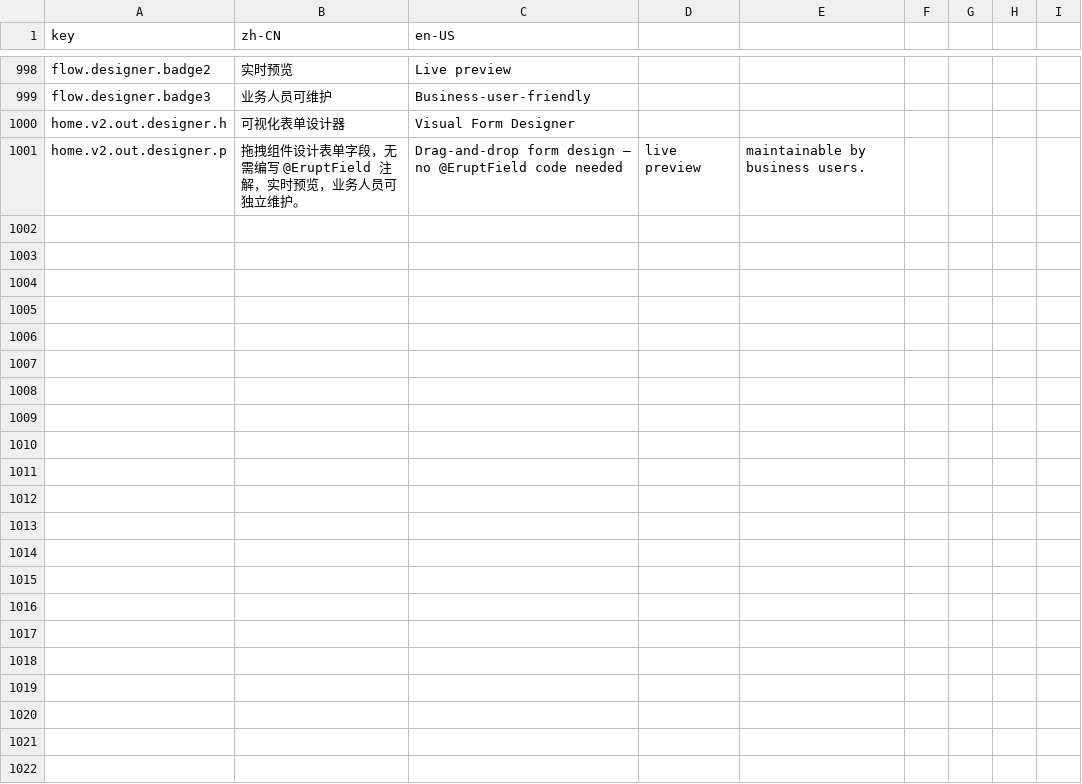
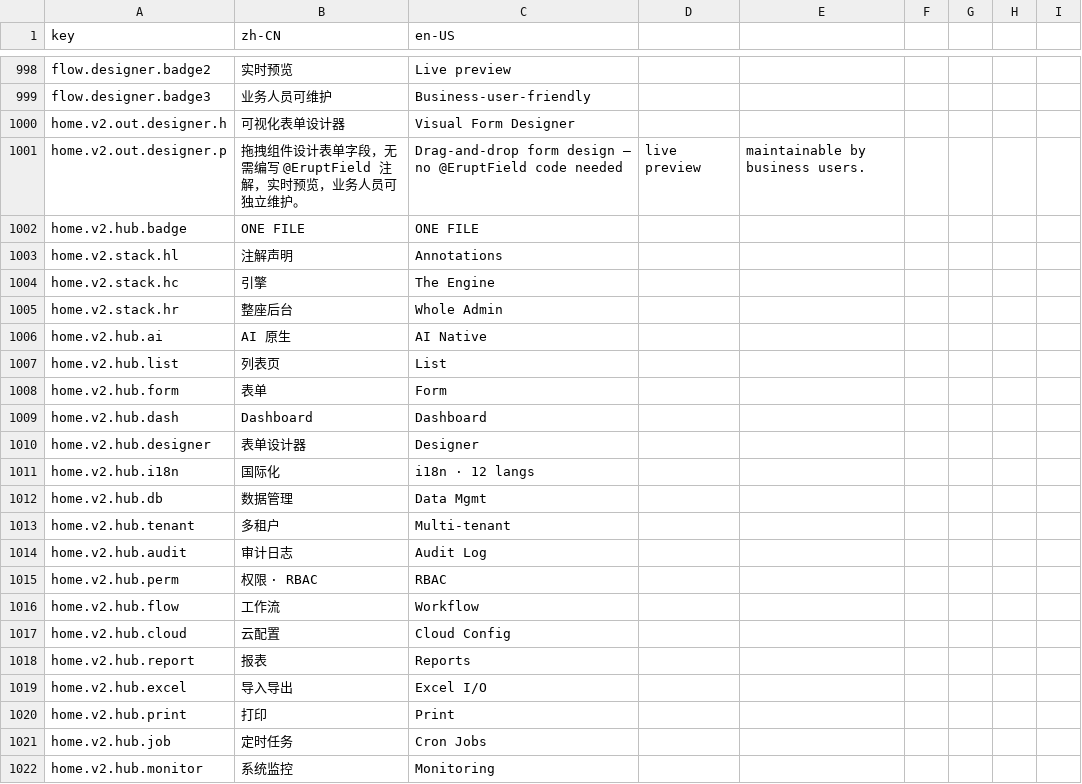
Before and after one commit to erupts/erupt-site, a CSV file: i18n.csv, drawn as a sheet; only a part is shown, gaps mark what is left out; the diff names each change by its address in the sheet, - before the commit and + after, or states it on an @@ line.

Commit message:
Replace annotation/output grids with animated admin stack diagram
Redesign the homepage §9 output section as a brutalist 3-column
"annotations → engine → whole admin" flow with animated SVG pipes,
removing the old annotation vocabulary, output cells, and commercial
extension grids. Add matching i18n keys and ignore local Claude settings.

```diff
--- a/i18n.csv
+++ b/i18n.csv
+row 1002: home.v2.hub.badge | ONE FILE | ONE FILE
+row 1003: home.v2.stack.hl | 注解声明 | Annotations
+row 1004: home.v2.stack.hc | 引擎 | The Engine
+row 1005: home.v2.stack.hr | 整座后台 | Whole Admin
+row 1006: home.v2.hub.ai | AI 原生 | AI Native
+row 1007: home.v2.hub.list | 列表页 | List
+row 1008: home.v2.hub.form | 表单 | Form
+row 1009: home.v2.hub.dash | Dashboard | Dashboard
+row 1010: home.v2.hub.designer | 表单设计器 | Designer
+row 1011: home.v2.hub.i18n | 国际化 | i18n · 12 langs
+row 1012: home.v2.hub.db | 数据管理 | Data Mgmt
+row 1013: home.v2.hub.tenant | 多租户 | Multi-tenant
+row 1014: home.v2.hub.audit | 审计日志 | Audit Log
+row 1015: home.v2.hub.perm | 权限 · RBAC | RBAC
+row 1016: home.v2.hub.flow | 工作流 | Workflow
+row 1017: home.v2.hub.cloud | 云配置 | Cloud Config
+row 1018: home.v2.hub.report | 报表 | Reports
+row 1019: home.v2.hub.excel | 导入导出 | Excel I/O
+row 1020: home.v2.hub.print | 打印 | Print
+row 1021: home.v2.hub.job | 定时任务 | Cron Jobs
+row 1022: home.v2.hub.monitor | 系统监控 | Monitoring
```
Also changed, not shown: 8 other files.
